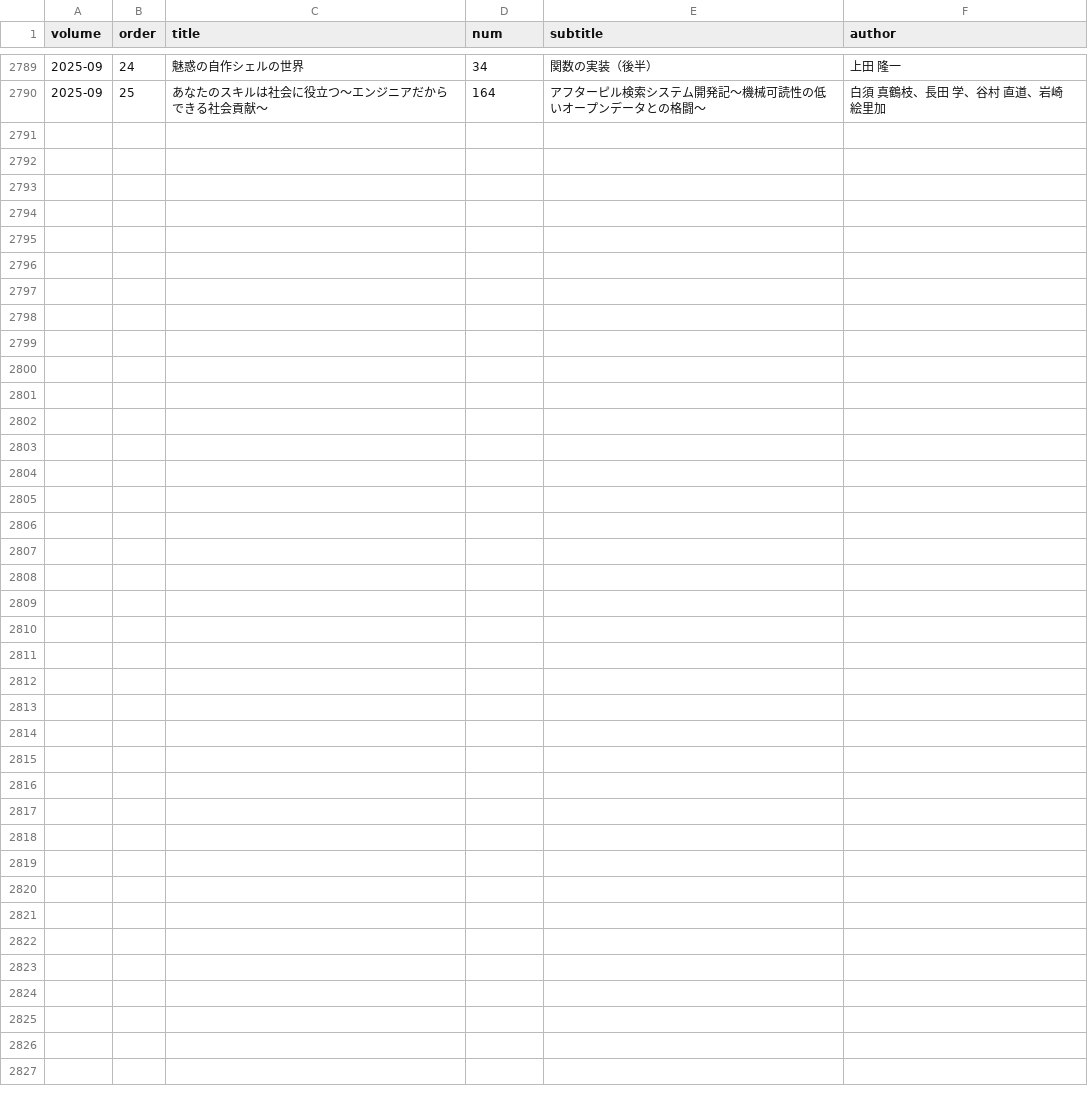
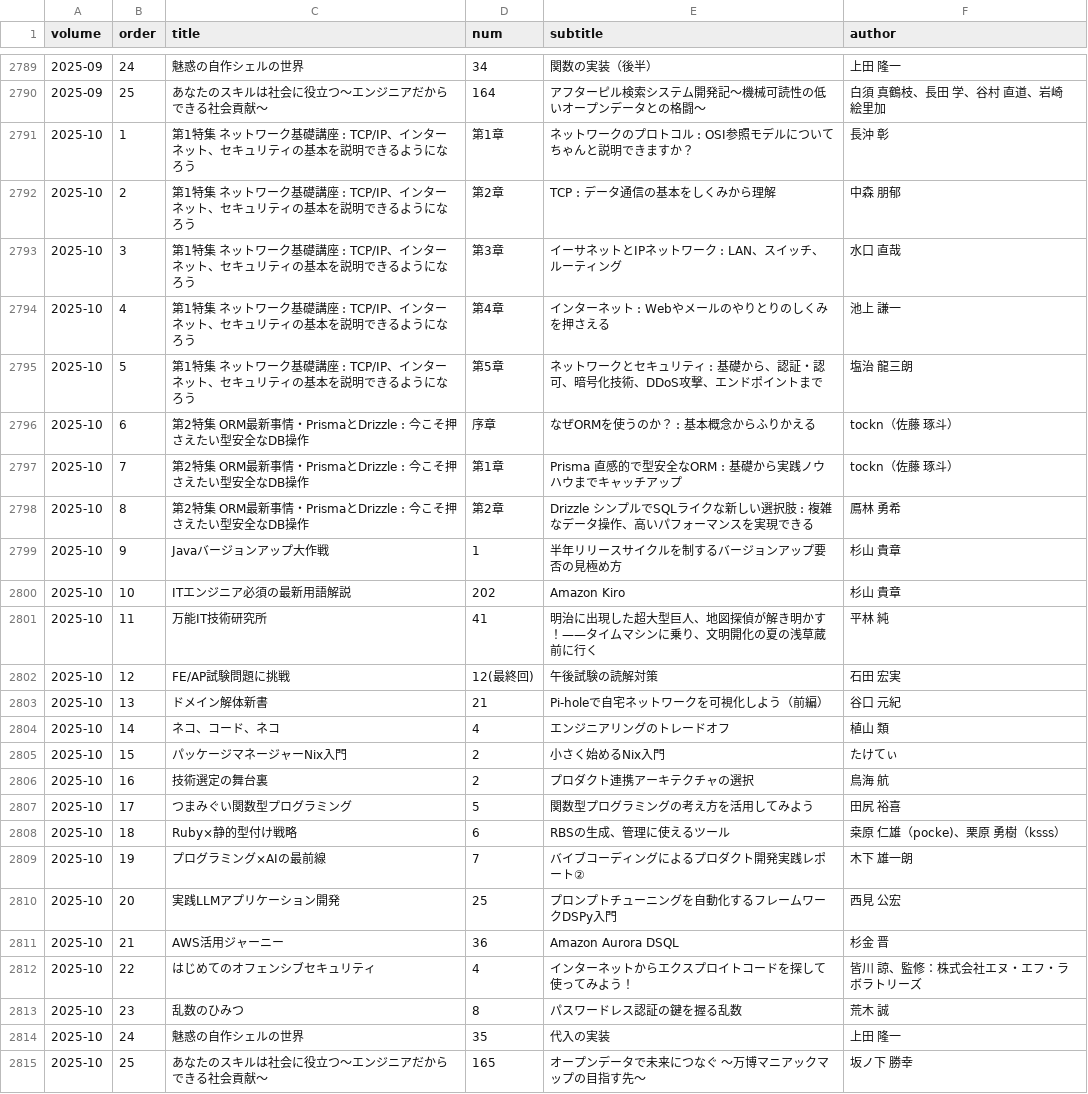
Before and after one commit to alpha3166/blog, a TSV file: docs/_data/software-design-index.tsv, drawn as a sheet; only a part is shown, gaps mark what is left out; the diff names each change by its address in the sheet, - before the commit and + after, or states it on an @@ line.

```diff
--- a/docs/_data/software-design-index.tsv
+++ b/docs/_data/software-design-index.tsv
+row 2791: 2025-10 | 1 | 第1特集 ネットワーク基礎講座 : TCP/IP、インターネット、セキュリティの基本を説明できるようになろう | 第1章 | ネットワークのプロトコル : OSI参照モデルについてちゃんと説明できますか？ | 長沖 彰
+row 2792: 2025-10 | 2 | 第1特集 ネットワーク基礎講座 : TCP/IP、インターネット、セキュリティの基本を説明できるようになろう | 第2章 | TCP : データ通信の基本をしくみから理解 | 中森 朋郁
+row 2793: 2025-10 | 3 | 第1特集 ネットワーク基礎講座 : TCP/IP、インターネット、セキュリティの基本を説明できるようになろう | 第3章 | イーサネットとIPネットワーク : LAN、スイッチ、ルーティング | 水口 直哉
+row 2794: 2025-10 | 4 | 第1特集 ネットワーク基礎講座 : TCP/IP、インターネット、セキュリティの基本を説明できるようになろう | 第4章 | インターネット : Webやメールのやりとりのしくみを押さえる | 池上 謙一
+row 2795: 2025-10 | 5 | 第1特集 ネットワーク基礎講座 : TCP/IP、インターネット、セキュリティの基本を説明できるようになろう | 第5章 | ネットワークとセキュリティ : 基礎から、認証・認可、暗号化技術、DDoS攻撃、エンドポイントまで | 塩治 龍三朗
+row 2796: 2025-10 | 6 | 第2特集 ORM最新事情・PrismaとDrizzle : 今こそ押さえたい型安全なDB操作 | 序章 | なぜORMを使うのか？ : 基本概念からふりかえる | tockn（佐藤 琢斗）
+row 2797: 2025-10 | 7 | 第2特集 ORM最新事情・PrismaとDrizzle : 今こそ押さえたい型安全なDB操作 | 第1章 | Prisma 直感的で型安全なORM : 基礎から実践ノウハウまでキャッチアップ | tockn（佐藤 琢斗）
+row 2798: 2025-10 | 8 | 第2特集 ORM最新事情・PrismaとDrizzle : 今こそ押さえたい型安全なDB操作 | 第2章 | Drizzle シンプルでSQLライクな新しい選択肢 : 複雑なデータ操作、高いパフォーマンスを実現できる | 鳫林 勇希
+row 2799: 2025-10 | 9 | Javaバージョンアップ大作戦 | 1 | 半年リリースサイクルを制するバージョンアップ要否の見極め方 | 杉山 貴章
+row 2800: 2025-10 | 10 | ITエンジニア必須の最新用語解説 | 202 | Amazon Kiro | 杉山 貴章
+row 2801: 2025-10 | 11 | 万能IT技術研究所 | 41 | 明治に出現した超大型巨人、地図探偵が解き明かす！——タイムマシンに乗り、文明開化の夏の浅草蔵前に行く | 平林 純
+row 2802: 2025-10 | 12 | FE/AP試験問題に挑戦 | 12(最終回) | 午後試験の読解対策 | 石田 宏実
+row 2803: 2025-10 | 13 | ドメイン解体新書 | 21 | Pi-holeで自宅ネットワークを可視化しよう（前編） | 谷口 元紀
+row 2804: 2025-10 | 14 | ネコ、コード、ネコ | 4 | エンジニアリングのトレードオフ | 植山 類
+row 2805: 2025-10 | 15 | パッケージマネージャーNix入門 | 2 | 小さく始めるNix入門 | たけてぃ
+row 2806: 2025-10 | 16 | 技術選定の舞台裏 | 2 | プロダクト連携アーキテクチャの選択 | 鳥海 航
+row 2807: 2025-10 | 17 | つまみぐい関数型プログラミング | 5 | 関数型プログラミングの考え方を活用してみよう | 田尻 裕喜
+row 2808: 2025-10 | 18 | Ruby×静的型付け戦略 | 6 | RBSの生成、管理に使えるツール | 桒原 仁雄（pocke)、栗原 勇樹（ksss）
+row 2809: 2025-10 | 19 | プログラミング×AIの最前線 | 7 | バイブコーディングによるプロダクト開発実践レポート② | 木下 雄一朗
+row 2810: 2025-10 | 20 | 実践LLMアプリケーション開発 | 25 | プロンプトチューニングを自動化するフレームワークDSPy入門 | 西見 公宏
+row 2811: 2025-10 | 21 | AWS活用ジャーニー | 36 | Amazon Aurora DSQL | 杉金 晋
+row 2812: 2025-10 | 22 | はじめてのオフェンシブセキュリティ | 4 | インターネットからエクスプロイトコードを探して使ってみよう！ | 皆川 諒、監修：株式会社エヌ・エフ・ラボラトリーズ
+row 2813: 2025-10 | 23 | 乱数のひみつ | 8 | パスワードレス認証の鍵を握る乱数 | 荒木 誠
+row 2814: 2025-10 | 24 | 魅惑の自作シェルの世界 | 35 | 代入の実装 | 上田 隆一
+row 2815: 2025-10 | 25 | あなたのスキルは社会に役立つ～エンジニアだからできる社会貢献～ | 165 | オープンデータで未来につなぐ 〜万博マニアックマップの目指す先〜 | 坂ノ下 勝幸
```
Also changed, not shown: 3 other files.
